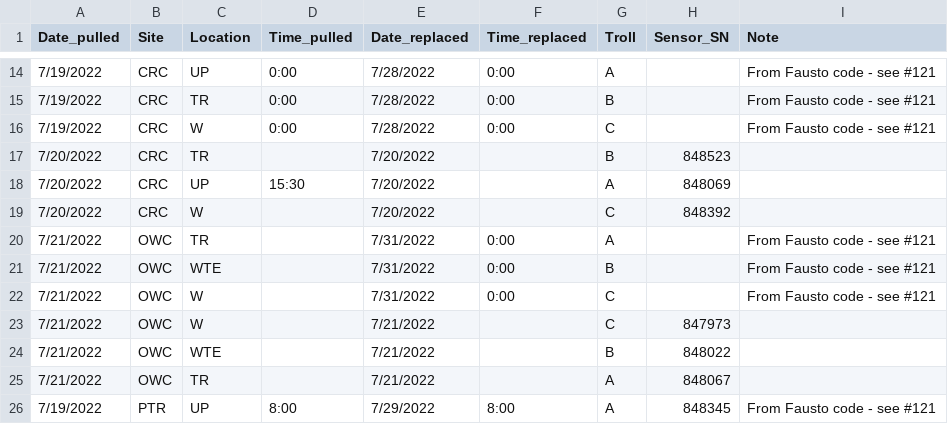
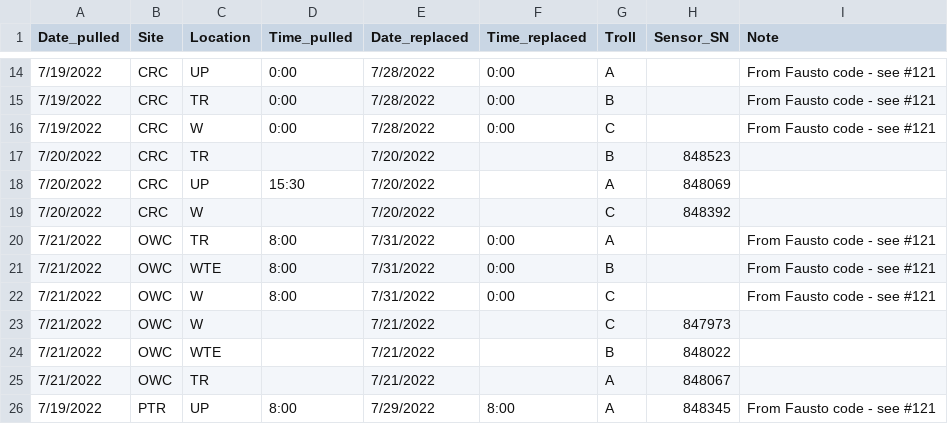
Before and after one commit to COMPASS-DOE/data-workflows, a CSV file: synoptic/metadata/out-of-service/troll_maintenance.csv, drawn as a sheet; only a part is shown, gaps mark what is left out.

Commit message:
Update troll_maintenance.csv

```diff
--- a/synoptic/metadata/out-of-service/troll_maintenance.csv
+++ b/synoptic/metadata/out-of-service/troll_maintenance.csv
@@ -19,5 +19,5 @@ Date_pulled,Site,Location,Time_pulled,Date_replaced,Time_replaced,Troll,Sensor_S
 7/20/2022,CRC,W,,7/20/2022,,C,848392,
-7/21/2022,OWC,TR,,7/31/2022,0:00,A,,From Fausto code - see #121
-7/21/2022,OWC,WTE,,7/31/2022,0:00,B,,From Fausto code - see #121
-7/21/2022,OWC,W,,7/31/2022,0:00,C,,From Fausto code - see #121
+7/21/2022,OWC,TR,8:00,7/31/2022,0:00,A,,From Fausto code - see #121
+7/21/2022,OWC,WTE,8:00,7/31/2022,0:00,B,,From Fausto code - see #121
+7/21/2022,OWC,W,8:00,7/31/2022,0:00,C,,From Fausto code - see #121
 7/21/2022,OWC,W,,7/21/2022,,C,847973,
```
